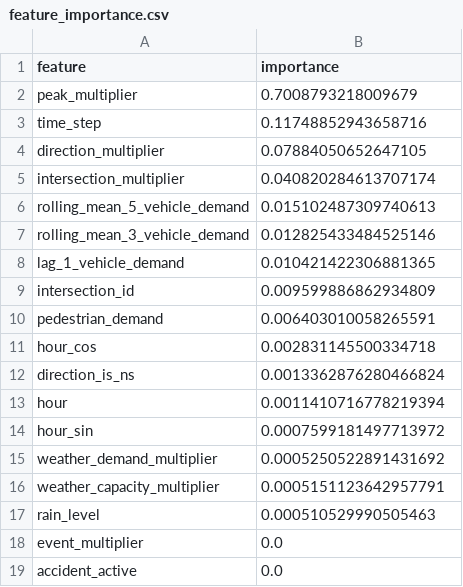
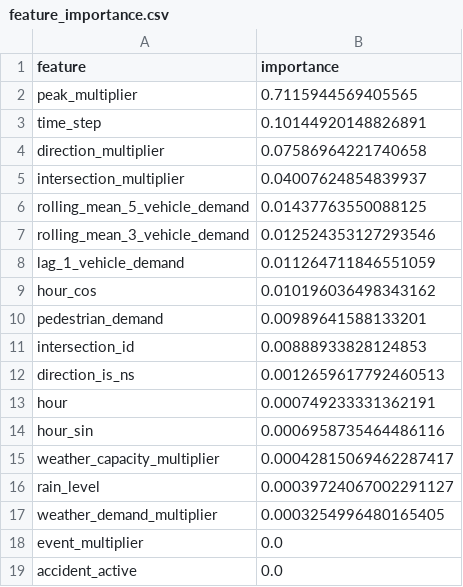
Before and after one commit to Carel08/smart-traffic-optimization, a CSV file: outputs/feature_importance.csv, drawn as a sheet.

```diff
--- a/outputs/feature_importance.csv
+++ b/outputs/feature_importance.csv
@@ -1,18 +1,18 @@
 feature,importance
-peak_multiplier,0.7008793218009679
-time_step,0.11748852943658716
-direction_multiplier,0.07884050652647105
-intersection_multiplier,0.040820284613707174
-rolling_mean_5_vehicle_demand,0.015102487309740613
-rolling_mean_3_vehicle_demand,0.012825433484525146
-lag_1_vehicle_demand,0.010421422306881365
-intersection_id,0.009599886862934809
-pedestrian_demand,0.006403010058265591
-hour_cos,0.002831145500334718
-direction_is_ns,0.0013362876280466824
-hour,0.0011410716778219394
-hour_sin,0.0007599181497713972
-weather_demand_multiplier,0.0005250522891431692
-weather_capacity_multiplier,0.0005151123642957791
-rain_level,0.000510529990505463
+peak_multiplier,0.7115944569405565
+time_step,0.10144920148826891
+direction_multiplier,0.07586964221740658
+intersection_multiplier,0.04007624854839937
+rolling_mean_5_vehicle_demand,0.01437763550088125
+rolling_mean_3_vehicle_demand,0.012524353127293546
+lag_1_vehicle_demand,0.011264711846551059
+hour_cos,0.010196036498343162
+pedestrian_demand,0.00989641588133201
+intersection_id,0.00888933828124853
+direction_is_ns,0.0012659617792460513
+hour,0.000749233331362191
+hour_sin,0.0006958735464486116
+weather_capacity_multiplier,0.00042815069462287417
+rain_level,0.00039724067002291127
+weather_demand_multiplier,0.0003254996480165405
 event_multiplier,0.0
```
Also changed, not shown: outputs/adaptive_history.csv, outputs/ga_generation_history.csv, 9 other files.
